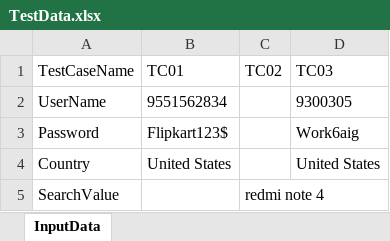
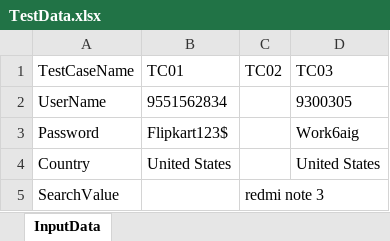
Before and after one commit to manicha/TestCucumber_Project, an Excel workbook: MyFrame/bin/data/TestData.xlsx, sheet InputData, drawn as a sheet; values as stored, in another font and other column widths than the file's, no borders; the diff names each change by its address in the sheet, - before the commit and + after, or states it on an @@ line.

```diff
--- a/MyFrame/bin/data/TestData.xlsx (sheet InputData)
+++ b/MyFrame/bin/data/TestData.xlsx (sheet InputData)
-C5 (TC02): redmi note 4
+C5 (TC02): redmi note 3
```
Also changed, not shown: MyFrame/src/data/TestData.xlsx, 1 other file.
